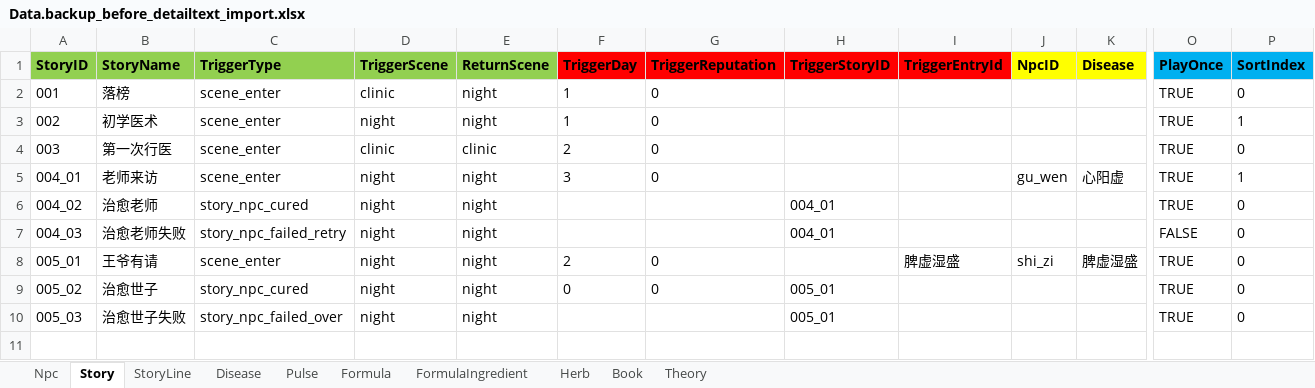
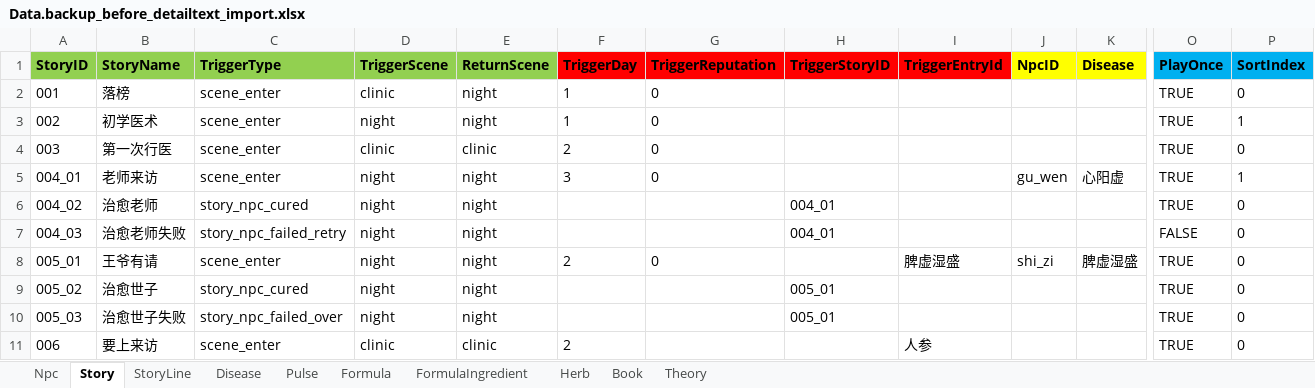
Before and after one commit to lqc19891229/Doctor, an Excel workbook: DataTables/Data.backup_before_detailtext_import.xlsx, sheet Story, drawn as a sheet; only a part is shown, gaps mark what is left out; values as stored, in another font and other column widths than the file's, no borders; rows hold the shown columns only; the diff names each change by its address in the sheet, - before the commit and + after, or states it on an @@ line.

```diff
--- a/DataTables/Data.backup_before_detailtext_import.xlsx (sheet Story)
+++ b/DataTables/Data.backup_before_detailtext_import.xlsx (sheet Story)
-F9 (TriggerDay): 0
+F9 (TriggerDay): (empty)
-G9 (TriggerReputation): 0
+G9 (TriggerReputation): (empty)
+row 11: 006 | 要上来访 | scene_enter | clinic | clinic | 2 |  |  | 人参 |  |  | TRUE | 0
```
Also changed, not shown: sheet StoryLine, sheet Disease, DataTables/Data.xlsx, DataTables/DetailText/剧情/005_01王爷有请.xlsx, 39 other files.
